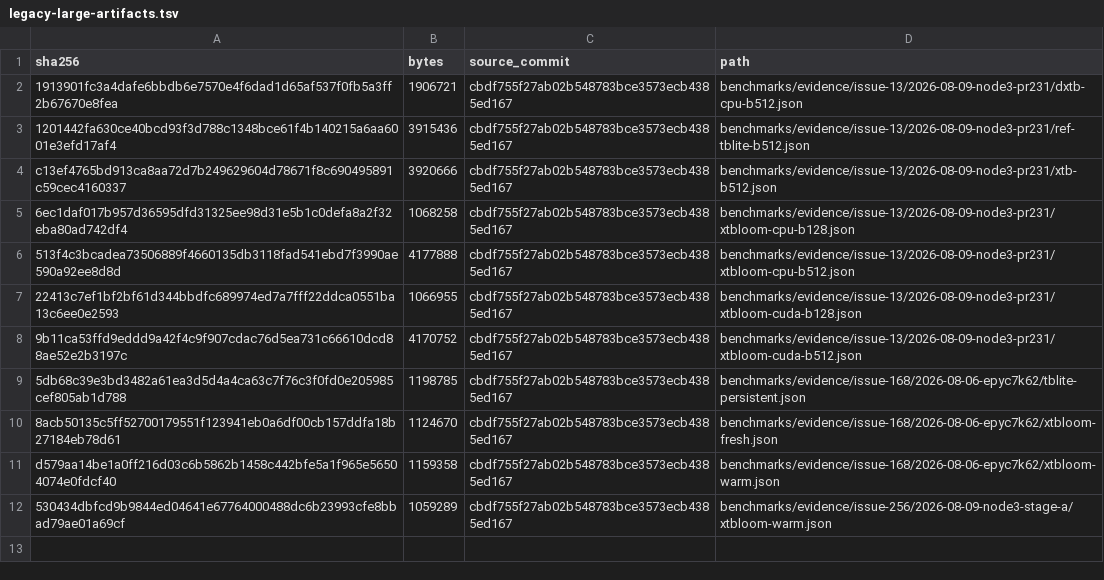
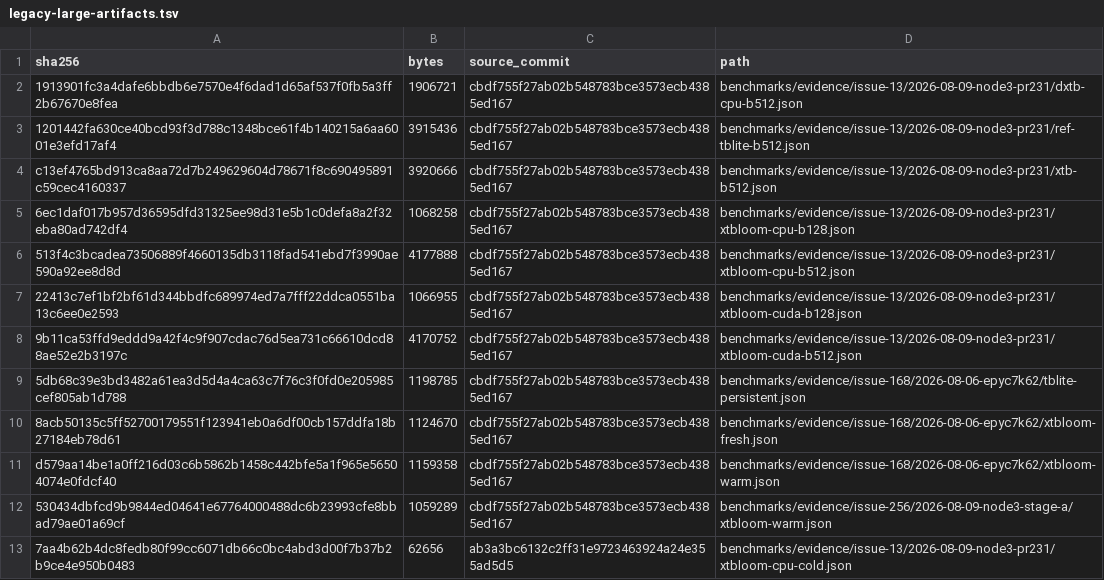
Before and after one commit to jinzhezenggroup/xtbloom, a TSV file: benchmarks/evidence/legacy-large-artifacts.tsv, drawn as a sheet.

```diff
--- a/benchmarks/evidence/legacy-large-artifacts.tsv
+++ b/benchmarks/evidence/legacy-large-artifacts.tsv
@@ -12 +12,2 @@ d579aa14be1a0ff216d03c6b5862b1458c442bfe5a1f965e56504074e0fdcf40	1159358	cbdf755
 530434dbfcd9b9844ed04641e67764000488dc6b23993cfe8bbad79ae01a69cf	1059289	cbdf755f27ab02b548783bce3573ecb4385ed167	benchmarks/evidence/issue-256/2026-08-09-node3-stage-a/xtbloom-warm.json
+7aa4b62b4dc8fedb80f99cc6071db66c0bc4abd3d00f7b37b2b9ce4e950b0483	62656	ab3a3bc6132c2ff31e9723463924a24e355ad5d5	benchmarks/evidence/issue-13/2026-08-09-node3-pr231/xtbloom-cpu-cold.json
```
Also changed, not shown: benchmarks/natoms_cross_engine_latest.csv, 16 other files.
